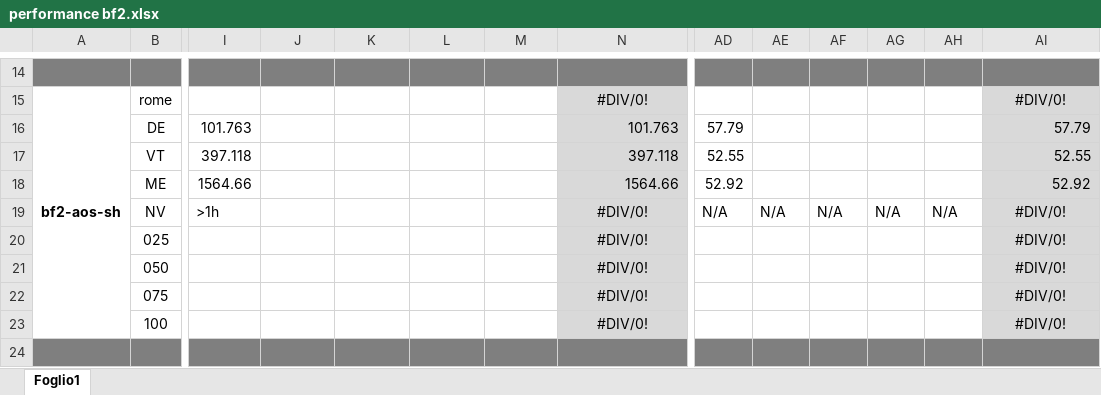
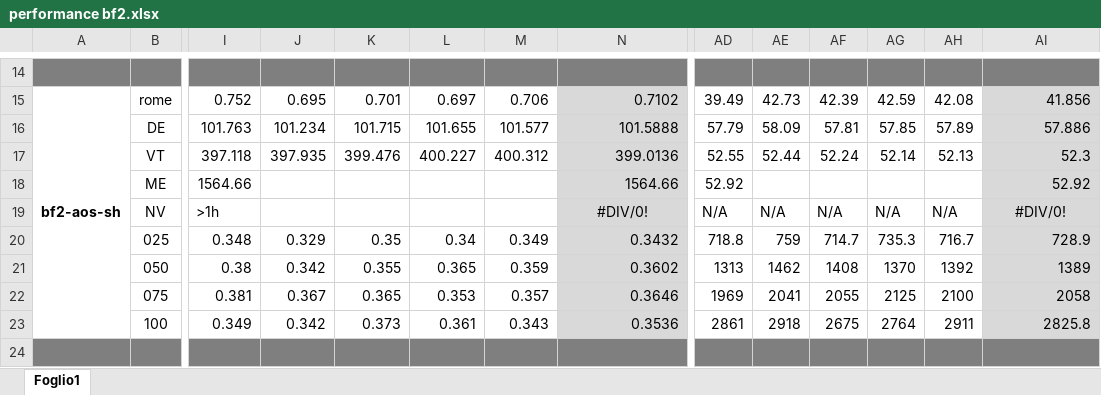
Before and after one commit to Ledmington/bellman-ford-cuda, an Excel workbook: performance bf2.xlsx, sheet Foglio1, drawn as a sheet; only a part is shown, gaps mark what is left out; values as stored, in another font and other column widths than the file's, no borders; removed rows and columns are numbered as before the commit, all else as after; rows hold the shown columns only; the diff covers the shown part only; the diff names each change by its address in the sheet, - before the commit and + after, or states it on an @@ line.

```diff
--- a/performance bf2.xlsx (sheet Foglio1)
+++ b/performance bf2.xlsx (sheet Foglio1)
-I15: (empty)
+I15: 0.752
-J15: (empty)
+J15: 0.695
-K15: (empty)
+K15: 0.701
-L15: (empty)
+L15: 0.697
-M15: (empty)
+M15: 0.706
-N15: #DIV/0!
+N15: 0.7102
-N15 alignment: center
+N15 alignment: right
-AD15: (empty)
+AD15: 39.49
-AE15: (empty)
+AE15: 42.73
-AF15: (empty)
+AF15: 42.39
-AG15: (empty)
+AG15: 42.59
-AH15: (empty)
+AH15: 42.08
-AI15: #DIV/0!
+AI15: 41.856
-AI15 alignment: center
+AI15 alignment: right
-row 16:  | DE | 101.763 |  |  |  |  | 101.763 | 57.79 |  |  |  |  | 57.79
-row 17:  | VT | 397.118 |  |  |  |  | 397.118 | 52.55 |  |  |  |  | 52.55
+row 16:  | DE | 101.763 | 101.234 | 101.715 | 101.655 | 101.577 | 101.5888 | 57.79 | 58.09 | 57.81 | 57.85 | 57.89 | 57.886
+row 17:  | VT | 397.118 | 397.935 | 399.476 | 400.227 | 400.312 | 399.0136 | 52.55 | 52.44 | 52.24 | 52.14 | 52.13 | 52.3
-row 20:  | 025 |  |  |  |  |  | #DIV/0! |  |  |  |  |  | #DIV/0!
-row 21:  | 050 |  |  |  |  |  | #DIV/0! |  |  |  |  |  | #DIV/0!
-row 22:  | 075 |  |  |  |  |  | #DIV/0! |  |  |  |  |  | #DIV/0!
-row 23:  | 100 |  |  |  |  |  | #DIV/0! |  |  |  |  |  | #DIV/0!
+row 20:  | 025 | 0.348 | 0.329 | 0.35 | 0.34 | 0.349 | 0.3432 | 718.8 | 759 | 714.7 | 735.3 | 716.7 | 728.9
+row 21:  | 050 | 0.38 | 0.342 | 0.355 | 0.365 | 0.359 | 0.3602 | 1313 | 1462 | 1408 | 1370 | 1392 | 1389
+row 22:  | 075 | 0.381 | 0.367 | 0.365 | 0.353 | 0.357 | 0.3646 | 1969 | 2041 | 2055 | 2125 | 2100 | 2058
+row 23:  | 100 | 0.349 | 0.342 | 0.373 | 0.361 | 0.343 | 0.3536 | 2861 | 2918 | 2675 | 2764 | 2911 | 2825.8
```
Also changed, not shown: 11 added rows, 11 removed rows, 24 edited cells and cell formats elsewhere in this sheet.
